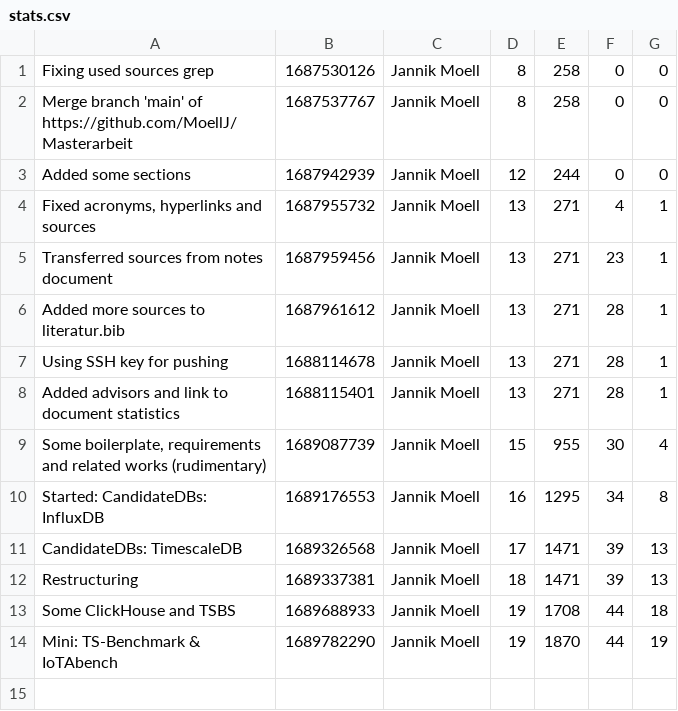
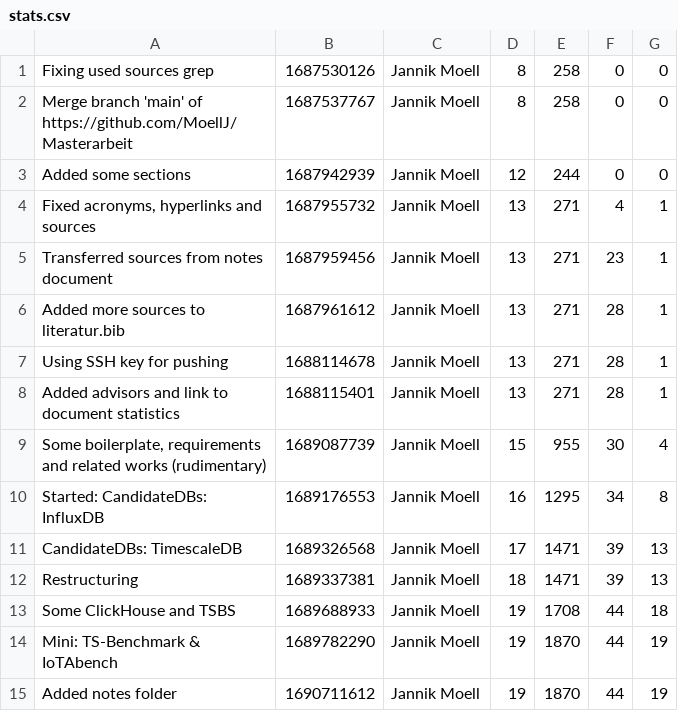
Before and after one commit to MoellJ/MasterarbeitStats, a CSV file: docs/data/stats.csv, drawn as a sheet; the diff names each change by its address in the sheet, - before the commit and + after, or states it on an @@ line.

Commit message:
Updated stats

```diff
--- a/docs/data/stats.csv
+++ b/docs/data/stats.csv
+row 15: Added notes folder | 1690711612 | Jannik Moell | 19 | 1870 | 44 | 19
```
